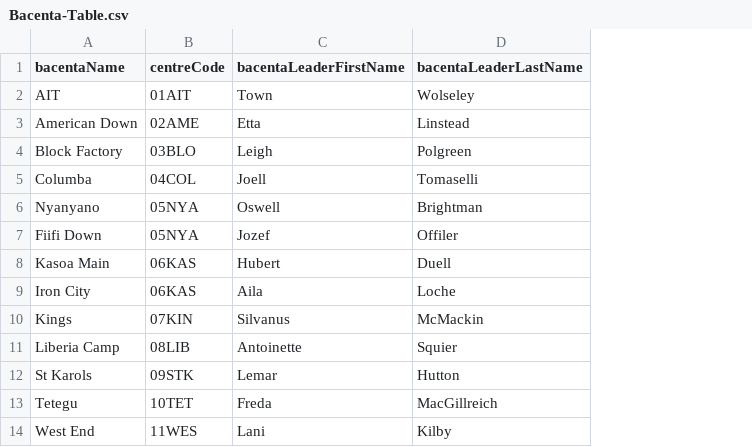
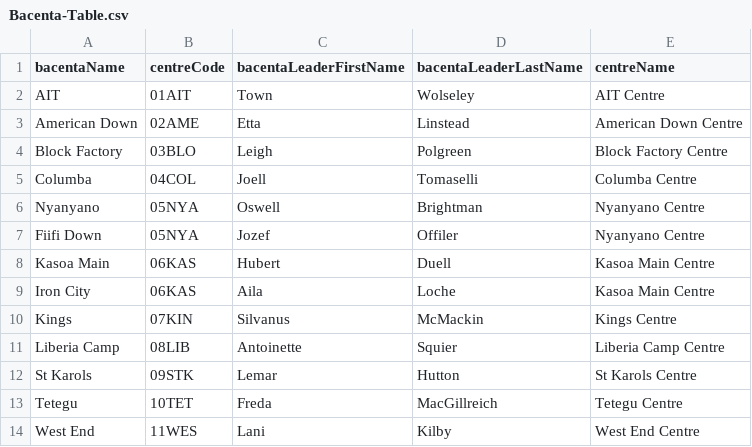
Before and after one commit to jaedag/firstlove-admin-portal-backend, a CSV file: Project Files/Bacenta-Table.csv, drawn as a sheet; the diff names each change by its address in the sheet, - before the commit and + after, or states it on an @@ line.

```diff
--- a/Project Files/Bacenta-Table.csv
+++ b/Project Files/Bacenta-Table.csv
+column E (centreName), rows 2-14: AIT Centre | American Down Centre | Block Factory Centre | Columba Centre | Nyanyano Centre | Nyanyano Centre | Kasoa Main Centre | Kasoa Main Centre | Kings Centre | Liberia Camp Centre | St Karols Centre | Tetegu Centre | West End Centre
```
Also changed, not shown: Project Files/Centres-Table.csv, Project Files/Members.csv, 3 other files.
